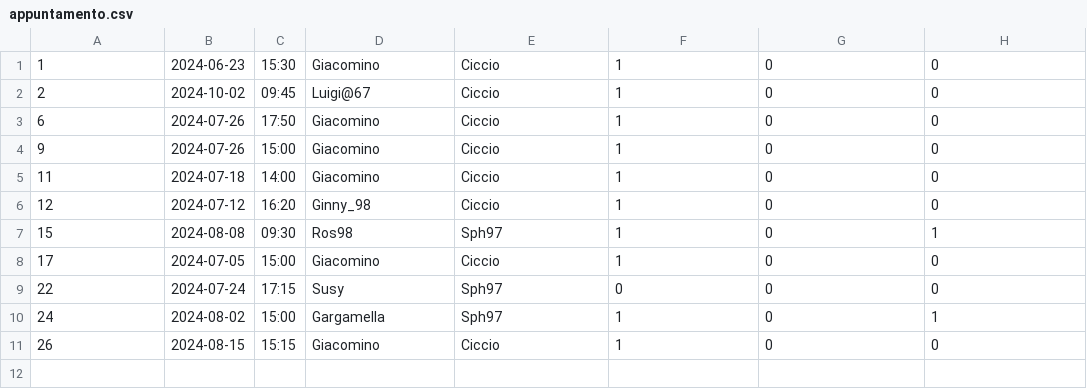
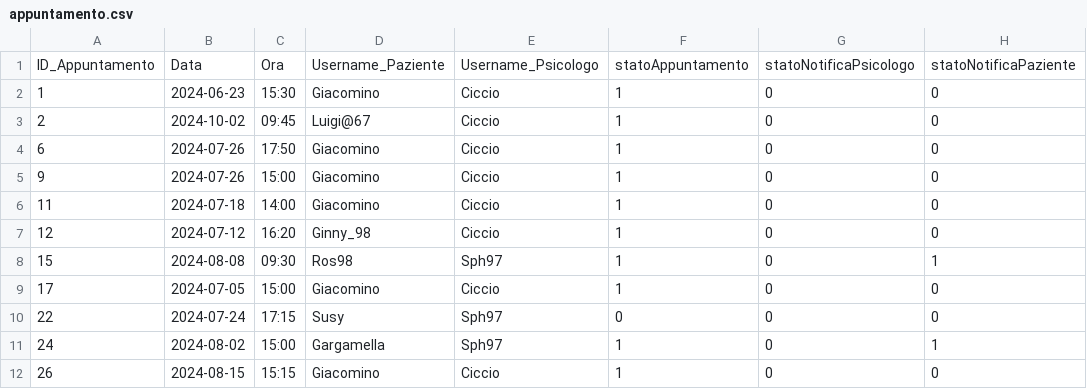
Before and after one commit to AriannaBonini/MindHarbor, a CSV file: MindHarborDB/csv/appuntamento.csv, drawn as a sheet; the diff names each change by its address in the sheet, - before the commit and + after, or states it on an @@ line.

Commit message:
Utente, Psicologo, Paziente, Terapia e parte di Appuntamento csv funzionanti.

```diff
--- a/MindHarborDB/csv/appuntamento.csv
+++ b/MindHarborDB/csv/appuntamento.csv
+row 1: ID_Appuntamento | Data | Ora | Username_Paziente | Username_Psicologo | statoAppuntamento | statoNotificaPsicologo | statoNotificaPaziente
```
Also changed, not shown: MindHarborDB/csv/paziente.csv, MindHarborDB/csv/terapia.csv, 15 other files.
